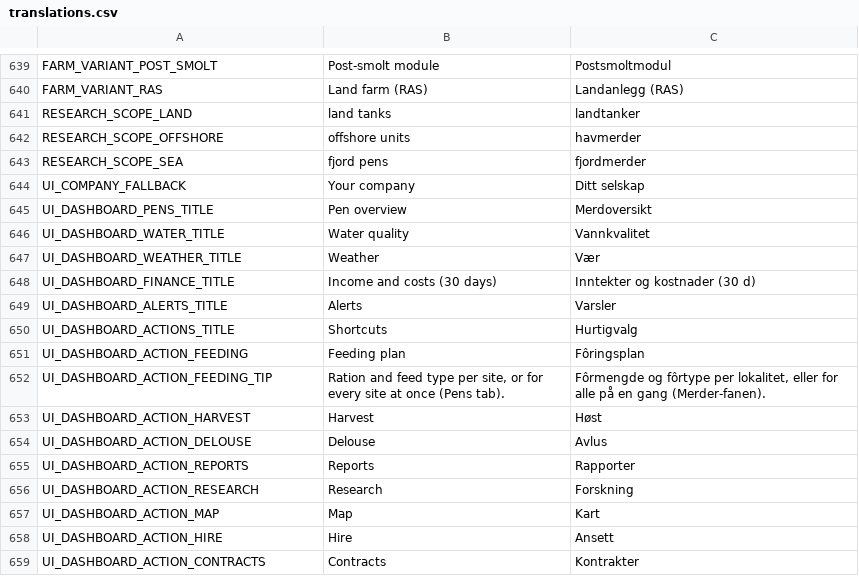
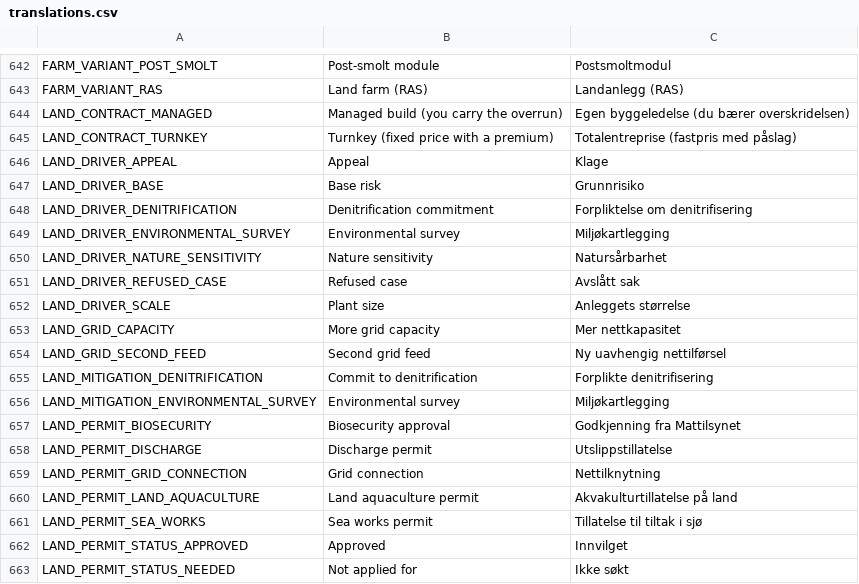
Before and after one commit to frehan83-collab/lakskongen, a CSV file: godot/translations/translations.csv, drawn as a sheet; only a part is shown, gaps mark what is left out; the shorter side is filled out with more unchanged rows; the diff covers the shown part only.

Commit message:
run: wave4 F2-12 F2-14 — land bridge verbs, pure reads, the land FCR; engine lot holds the energy and oxygen anchors
- GameBridge.LandSites.cs (land lane block): GetLandSiteDetail, PreviewLandBuild /
  PreviewLandExpansion (budget, payments with p50/p90 overrun, planned and p50/p90
  schedule, first harvest, permit timeline with refusal odds and drivers, grid),
  ApplyLandPermits, ApplyForZoning, AppealLandPermit, ReapplyLandPermit,
  StartGridProject, BuildLandSite, ExpandLandSite, Accelerate/CancelLandConstruction,
  GetLandConstruction (phase, progress 0-1 per unit), GetLandPermitCases,
  Preview/StockLandTank, HarvestLandTank, SetVannstrategi, InstallHeatRecovery;
  SimProxies.gd / SimBridge.gd land blocks; LAND_* and LEDGER_LAND_* translations
  (en + nb); tests/test_land_bridge.py; UiFlowTests _test_land_bridge_previews_and_applies.
- Reads are pure: readiness derives from the projects (LotDaysNow, IsTankReadyNow);
  only the land tick and the commands write it (SyncLandSite).
- Land tanks feed at the land plan's biological FCR (1.0 at 2 kg x the law's size
  factor, LandHooks.BiologicalFcrAt2Kg) and the land tick runs on the feed eaten;
  land-stocked cohorts carry no sea-phase tier growth bonus (the tier prices them).
- Driftsplan defaults applied when a land site is built.

Evidence: engine HFS lot in PO5, year 2 (LandSiteEngineTests.TheEngineLot_...):
6,617 t growth, 40.79 GWh, 6.16 kWh/kg LW (band 6.0-7.5; standalone 6.40),
0.494 kg O2/kg (band 0.45-0.65; standalone 0.479). Land, hook and move tests 61/61;
full dotnet test before this commit 1830 passed / 0 failed.

```diff
--- a/godot/translations/translations.csv
+++ b/godot/translations/translations.csv
@@ -640 +643,21 @@ FARM_VARIANT_POST_SMOLT,Post-smolt module,Postsmoltmodul
 FARM_VARIANT_RAS,Land farm (RAS),Landanlegg (RAS)
+LAND_CONTRACT_MANAGED,Managed build (you carry the overrun),Egen byggeledelse (du bærer overskridelsen)
+LAND_CONTRACT_TURNKEY,Turnkey (fixed price with a premium),Totalentreprise (fastpris med påslag)
+LAND_DRIVER_APPEAL,Appeal,Klage
+LAND_DRIVER_BASE,Base risk,Grunnrisiko
+LAND_DRIVER_DENITRIFICATION,Denitrification commitment,Forpliktelse om denitrifisering
+LAND_DRIVER_ENVIRONMENTAL_SURVEY,Environmental survey,Miljøkartlegging
+LAND_DRIVER_NATURE_SENSITIVITY,Nature sensitivity,Natursårbarhet
+LAND_DRIVER_REFUSED_CASE,Refused case,Avslått sak
+LAND_DRIVER_SCALE,Plant size,Anleggets størrelse
+LAND_GRID_CAPACITY,More grid capacity,Mer nettkapasitet
+LAND_GRID_SECOND_FEED,Second grid feed,Ny uavhengig nettilførsel
+LAND_MITIGATION_DENITRIFICATION,Commit to denitrification,Forplikte denitrifisering
+LAND_MITIGATION_ENVIRONMENTAL_SURVEY,Environmental survey,Miljøkartlegging
+LAND_PERMIT_BIOSECURITY,Biosecurity approval,Godkjenning fra Mattilsynet
+LAND_PERMIT_DISCHARGE,Discharge permit,Utslippstillatelse
+LAND_PERMIT_GRID_CONNECTION,Grid connection,Nettilknytning
+LAND_PERMIT_LAND_AQUACULTURE,Land aquaculture permit,Akvakulturtillatelse på land
+LAND_PERMIT_SEA_WORKS,Sea works permit,Tillatelse til tiltak i sjø
+LAND_PERMIT_STATUS_APPROVED,Approved,Innvilget
+LAND_PERMIT_STATUS_NEEDED,Not applied for,Ikke søkt
```
Also changed, not shown: 39 added rows elsewhere in this file, 12 other files.
